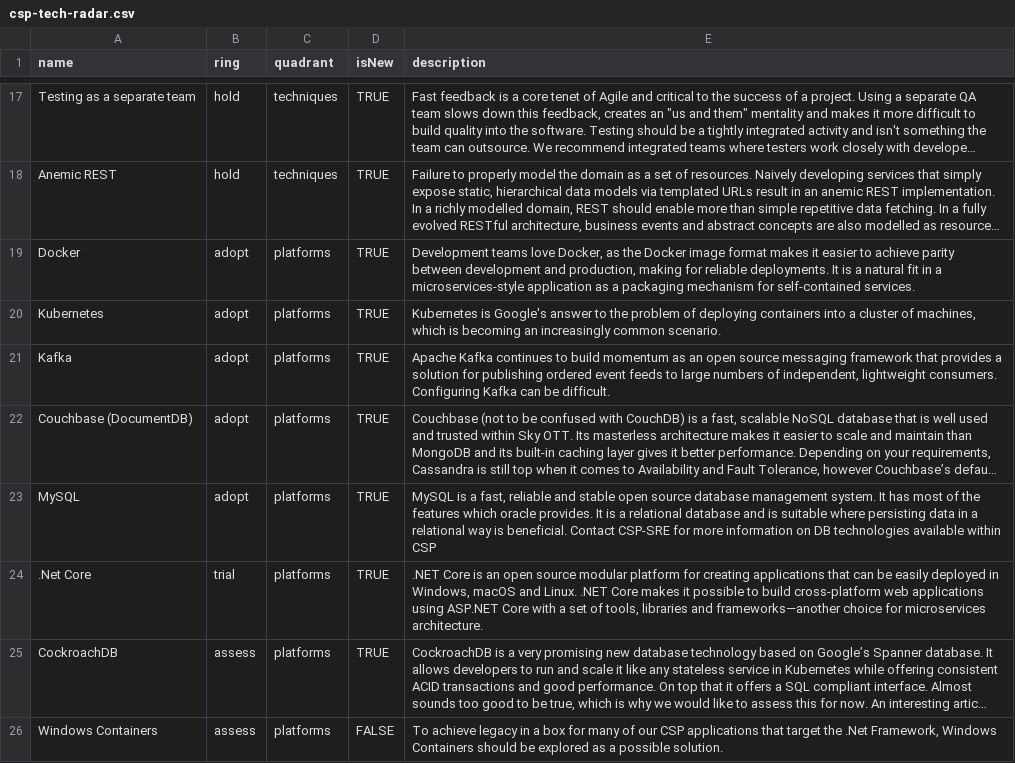
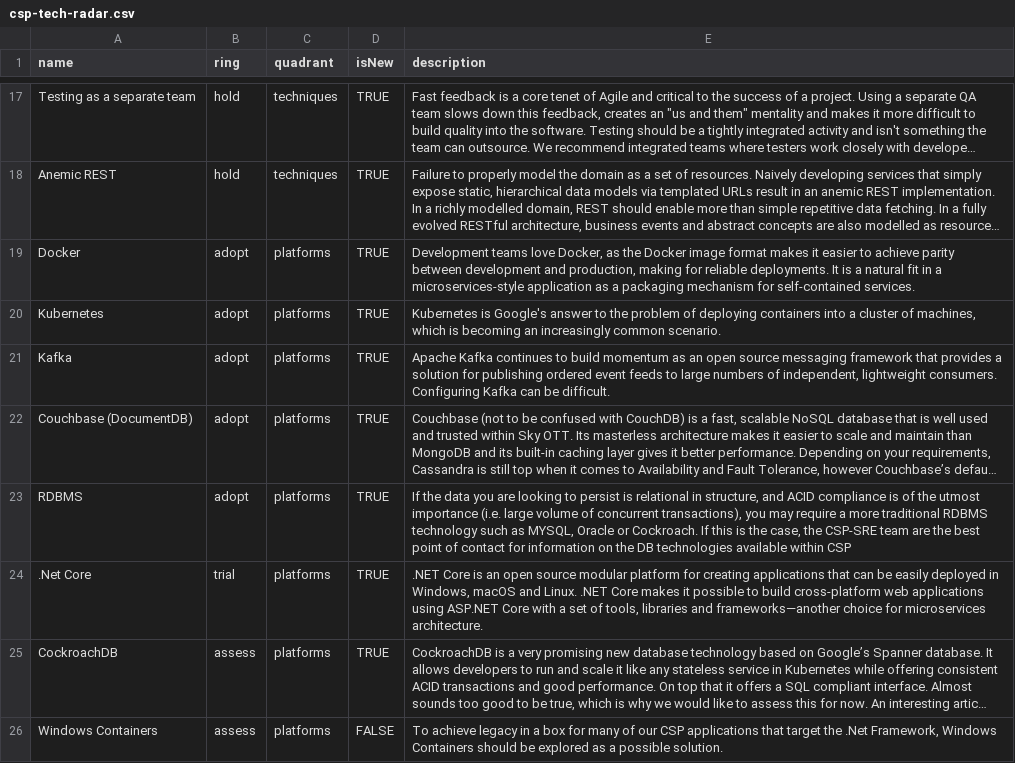
Before and after one commit to sky-uk/csp-tech-radar, a CSV file: csp-tech-radar.csv, drawn as a sheet; only a part is shown, gaps mark what is left out; long unchanged cells end in …; the diff names each change by its address in the sheet, - before the commit and + after, or states it on an @@ line.

Commit message:
Add generic RDBMS entry to cover relational db technologies.

```diff
--- a/csp-tech-radar.csv
+++ b/csp-tech-radar.csv
-A23 (name): MySQL
+A23 (name): RDBMS
-E23 (description): MySQL is a fast, reliable and stable open source database management system. It has most of the features which oracle provides. It is a relational database and is suitable where persisting data in a relational way is beneficial. Contact CSP-SRE for more information on DB technologies…
+E23 (description): If the data you are looking to persist is relational in structure, and ACID compliance is of the utmost importance (i.e. large volume of concurrent transactions), you may require a more traditional RDBMS technology such as MYSQL, Oracle or Cockroach. If this is the case, the CSP-SRE team are the best point of contact for information on the DB technologies…
```
